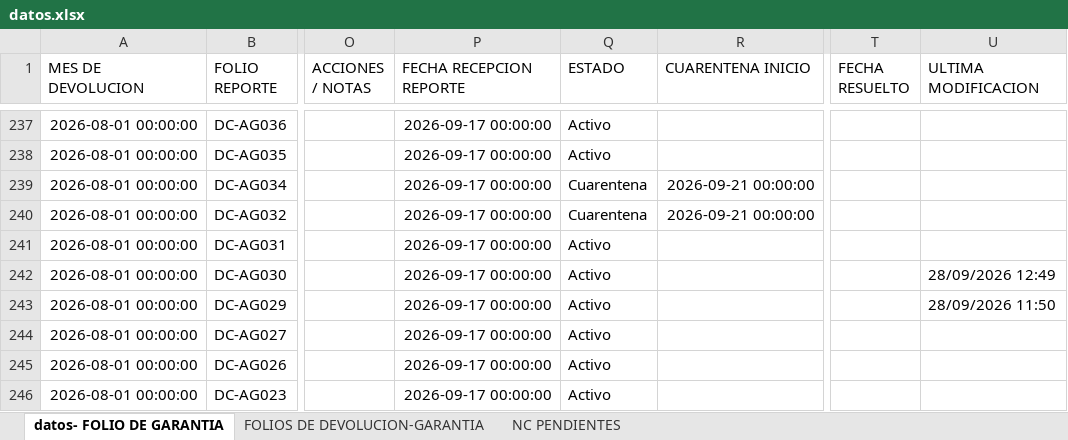
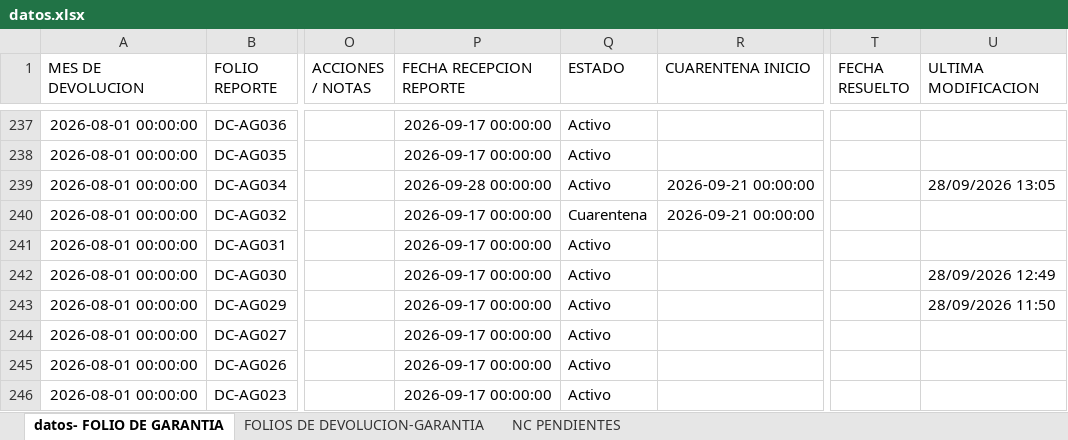
Before and after one commit to ftrevinor001-tr/dashboard-reclamaciones, an Excel workbook: datos.xlsx, sheet datos- FOLIO DE GARANTIA, drawn as a sheet; only a part is shown, gaps mark what is left out; values as stored, in another font and other column widths than the file's, no borders; the diff names each change by its address in the sheet, - before the commit and + after, or states it on an @@ line.

Commit message:
Cuarentena: 1 folio(s) de MARIBEL CONTRERAS SOTO liberados (DC-AG034)

```diff
--- a/datos.xlsx (sheet datos- FOLIO DE GARANTIA)
+++ b/datos.xlsx (sheet datos- FOLIO DE GARANTIA)
-P239 (FECHA RECEPCION REPORTE): 2026-09-17 00:00:00
+P239 (FECHA RECEPCION REPORTE): 2026-09-28 00:00:00
-Q239 (ESTADO): Cuarentena
+Q239 (ESTADO): Activo
-U239 (ULTIMA MODIFICACION): (empty)
+U239 (ULTIMA MODIFICACION): 28/09/2026 13:05
```
